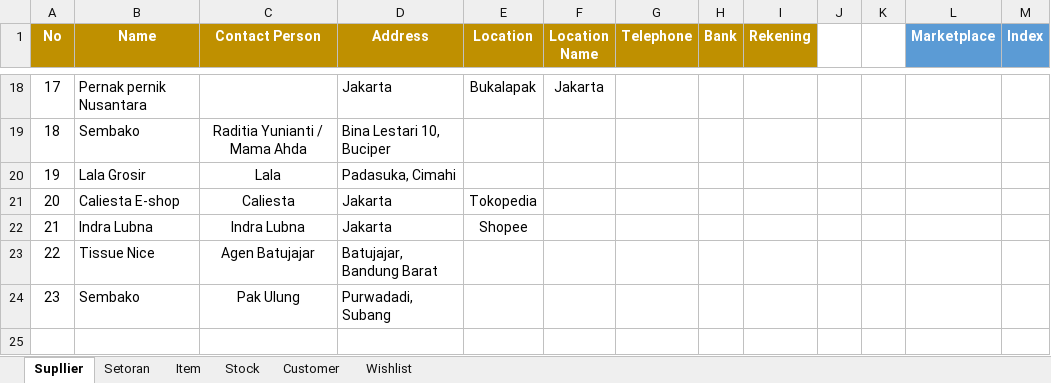
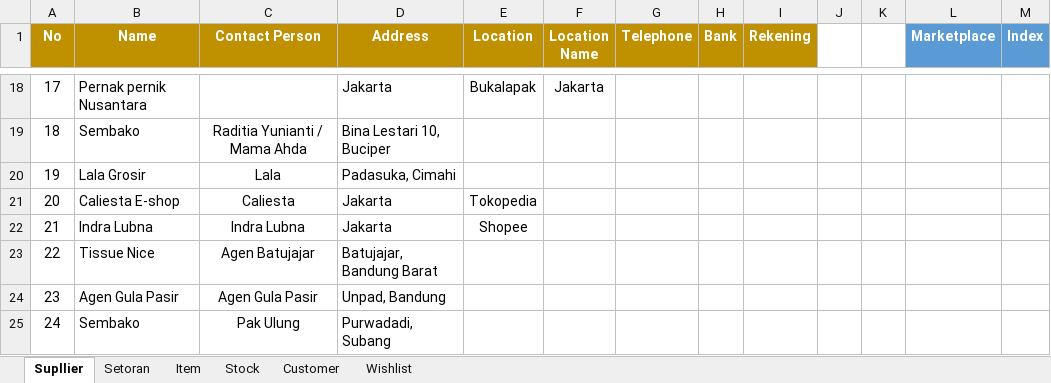
Before and after one commit to nzrshop/nzrshop.github.io, an Excel workbook: NZR Online Shop.xlsx, sheet Supllier, drawn as a sheet; only a part is shown, gaps mark what is left out; values as stored, in another font and other column widths than the file's, no borders; table styles not drawn; addresses are those after the commit; the diff names each change by its address in the sheet, - before the commit and + after, or states it on an @@ line.

```diff
--- a/NZR Online Shop.xlsx (sheet Supllier)
+++ b/NZR Online Shop.xlsx (sheet Supllier)
+row 24: 23 | Agen Gula Pasir | Agen Gula Pasir | Unpad, Bandung
@@ column A (No) renumbered from row 25 down @@
```
Also changed, not shown: sheet Wishlist, sheet Stock, sheet Item, sheet Setoran, formulas that keep their value, charts or pictures.
